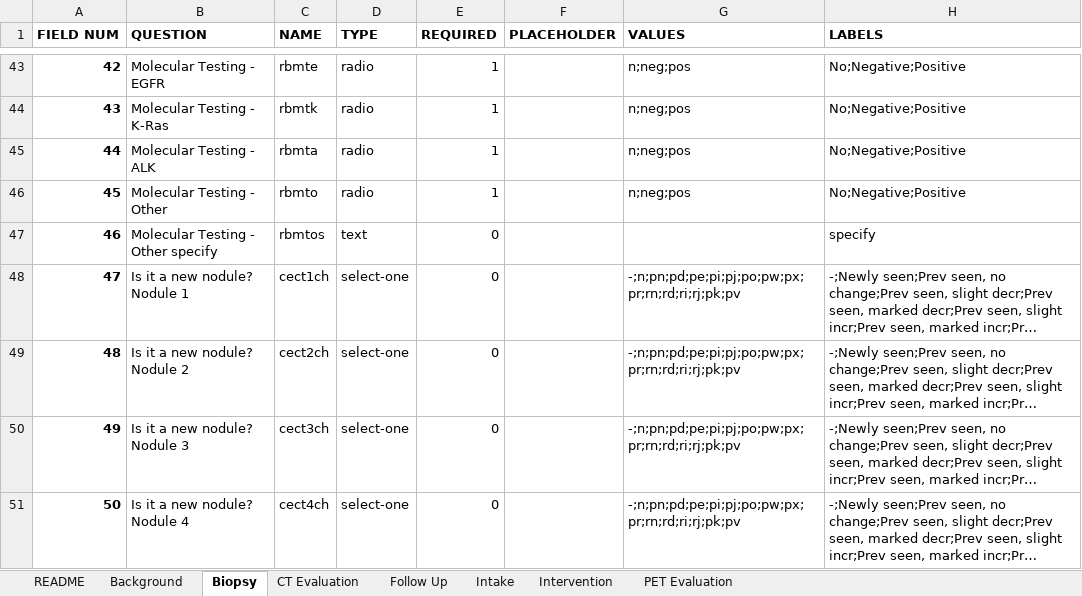
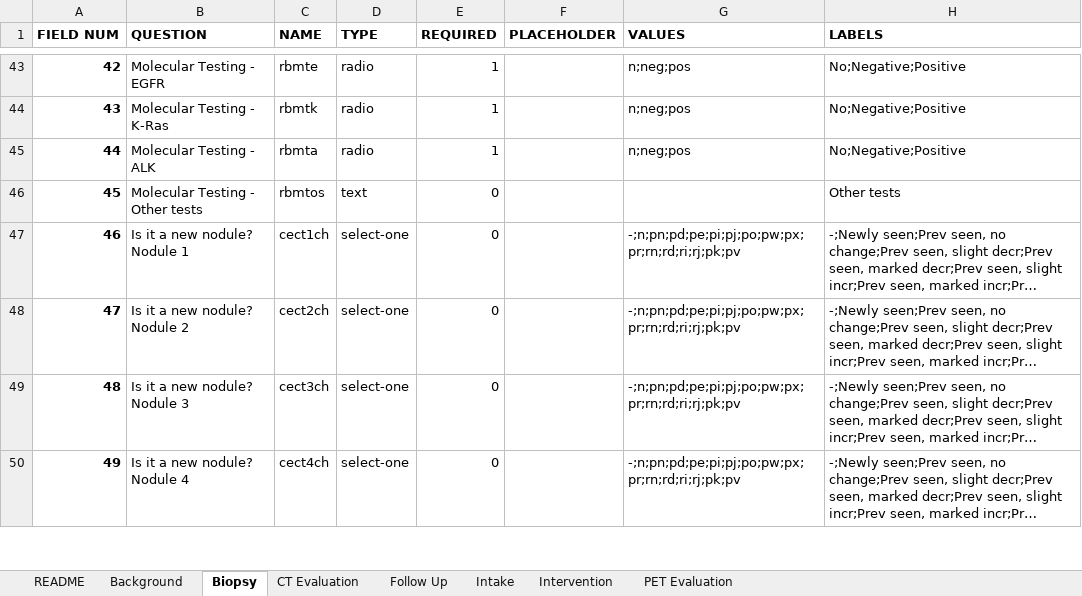
Before and after one commit to ParaxialTechnologies/SAMI-VAPALS-ELCAP, an Excel workbook: docs/form-fields/data-dictionary-all.xlsm, sheet Biopsy, drawn as a sheet; only a part is shown, gaps mark what is left out; long unchanged cells end in …; values as stored, in another font and other column widths than the file's, no borders; removed rows and columns are numbered as before the commit, all else as after; the diff names each change by its address in the sheet, - before the commit and + after, or states it on an @@ line.

Commit message:
Last changes to the Biopsy form for 18.12.

```diff
--- a/docs/form-fields/data-dictionary-all.xlsm (sheet Biopsy)
+++ b/docs/form-fields/data-dictionary-all.xlsm (sheet Biopsy)
-row 46: 45 | Molecular Testing - Other | rbmto | radio | 1 |  | n;neg;pos | No;Negative;Positive
@@ column A (FIELD NUM) renumbered from row 46 down @@
-B46 (QUESTION): Molecular Testing - Other specify
+B46 (QUESTION): Molecular Testing - Other tests
-H46 (LABELS): specify
+H46 (LABELS): Other tests
```
Also changed, not shown: sheet README, 5 other files.
